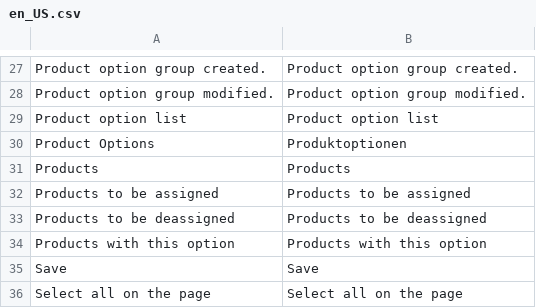
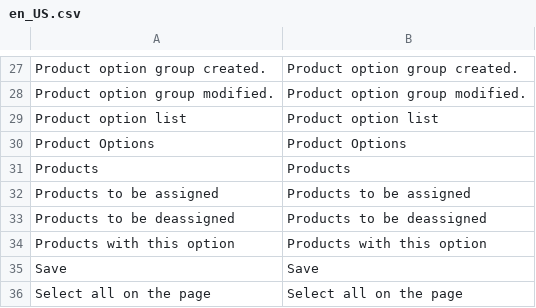
Before and after one commit to spryker/product-option, a CSV file: data/translation/Zed/en_US.csv, drawn as a sheet; only a part is shown, gaps mark what is left out; the diff names each change by its address in the sheet, - before the commit and + after, or states it on an @@ line.

```diff
--- a/data/translation/Zed/en_US.csv
+++ b/data/translation/Zed/en_US.csv
-B30: Produktoptionen
+B30: Product Options
```
Also changed, not shown: data/translation/Zed/de_DE.csv.
